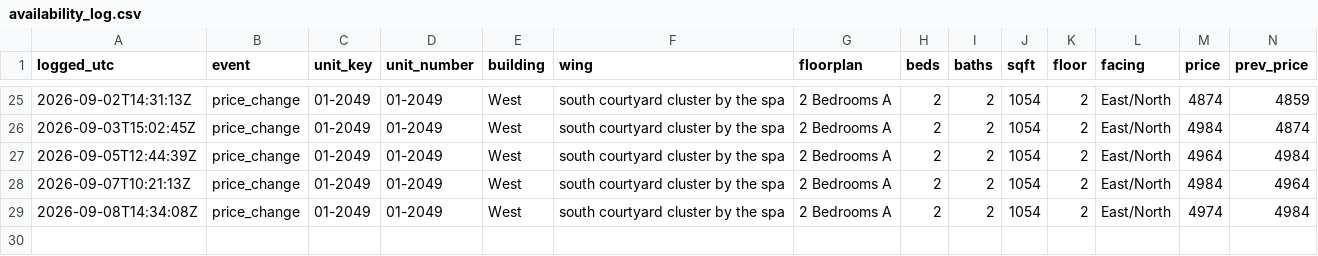
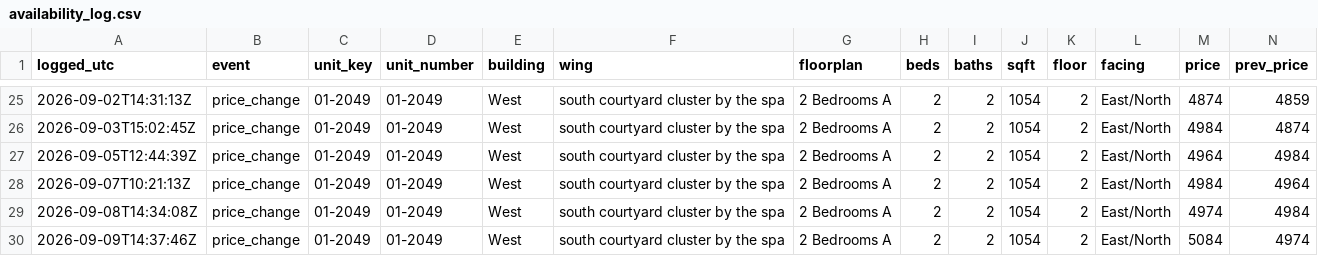
Before and after one commit to kofikid4/south-city-2bd-monitor, a CSV file: data/availability_log.csv, drawn as a sheet; only a part is shown, gaps mark what is left out; rows hold the shown columns only; the diff names each change by its address in the sheet, - before the commit and + after, or states it on an @@ line.

```diff
--- a/data/availability_log.csv
+++ b/data/availability_log.csv
+row 30: 2026-09-09T14:37:46Z | price_change | 01-2049 | 01-2049 | West | south courtyard cluster by the spa | 2 Bedrooms A | 2 | 2 | 1054 | 2 | East/North | 5084 | 4974
```
Also changed, not shown: 3 other files.
